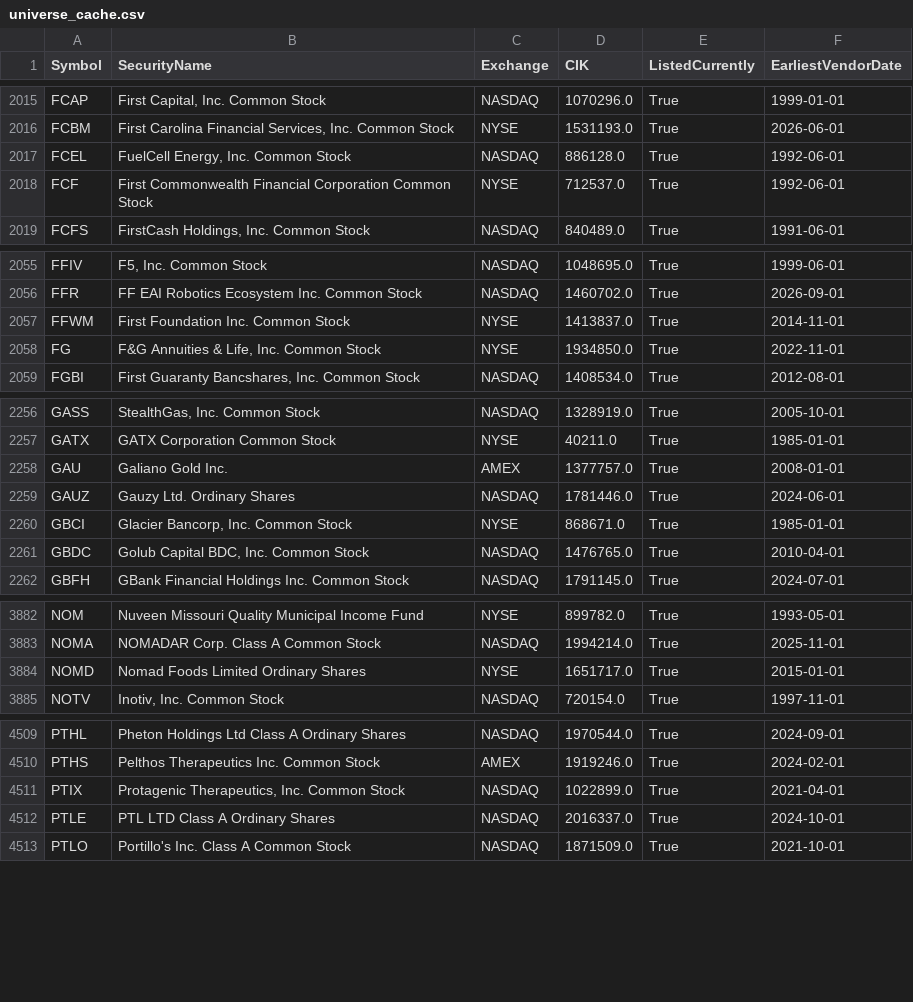
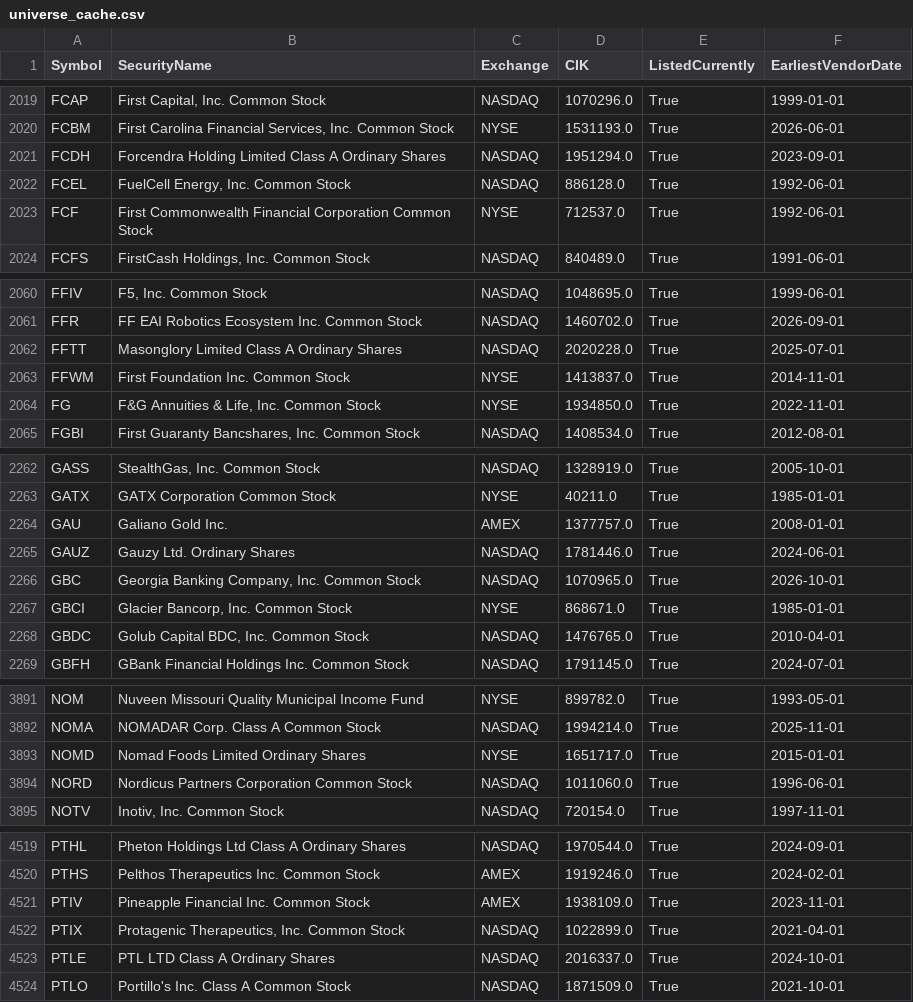
Before and after one commit to Entangled-Query/us-stocks-screener, a CSV file: data/cache/universe_cache.csv, drawn as a sheet; only a part is shown, gaps mark what is left out; the diff covers the shown part only; the diff names each change by its address in the sheet, - before the commit and + after, or states it on an @@ line.

```diff
--- a/data/cache/universe_cache.csv
+++ b/data/cache/universe_cache.csv
+row 2021: FCDH | Forcendra Holding Limited Class A Ordinary Shares | NASDAQ | 1951294.0 | True | 2023-09-01
+row 2062: FFTT | Masonglory Limited Class A Ordinary Shares | NASDAQ | 2020228.0 | True | 2025-07-01
+row 2266: GBC | Georgia Banking Company, Inc. Common Stock | NASDAQ | 1070965.0 | True | 2026-10-01
+row 3894: NORD | Nordicus Partners Corporation Common Stock | NASDAQ | 1011060.0 | True | 1996-06-01
+row 4521: PTIV | Pineapple Financial Inc. Common Stock | AMEX | 1938109.0 | True | 2023-11-01
```
Also changed, not shown: 6 added rows elsewhere in this file, data/outputs/earliest_vendor_dates.csv, data/outputs/us_symbols.csv, 3 other files.
